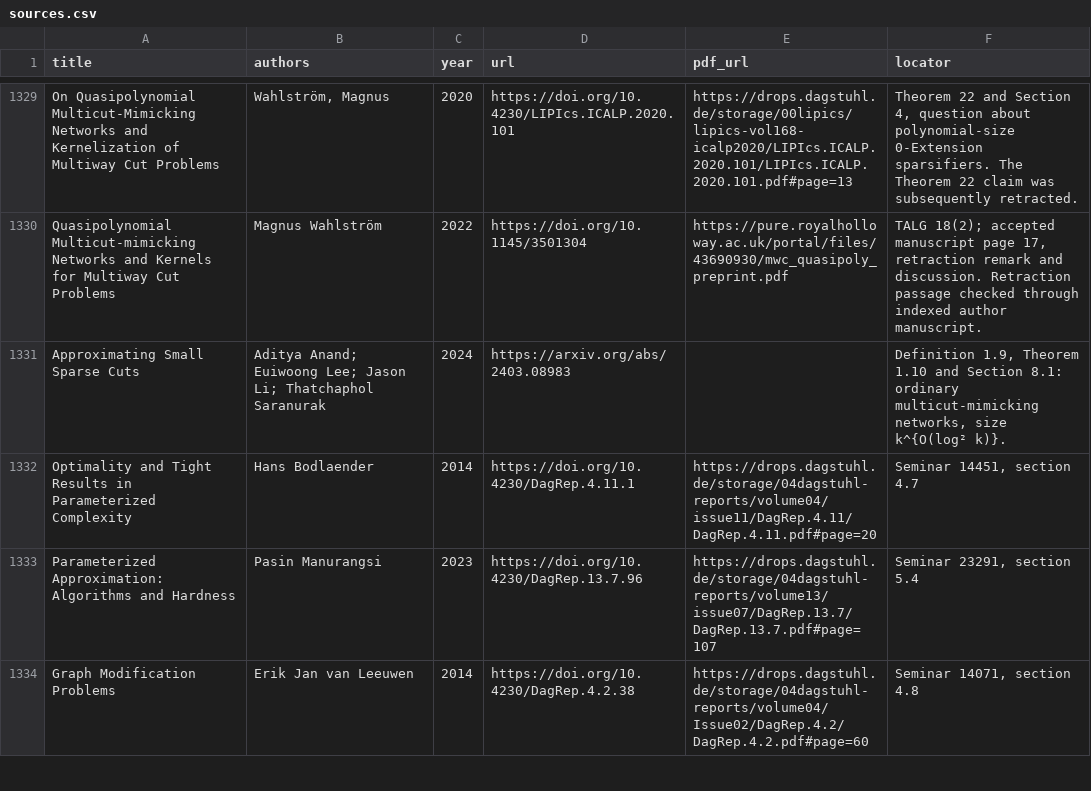
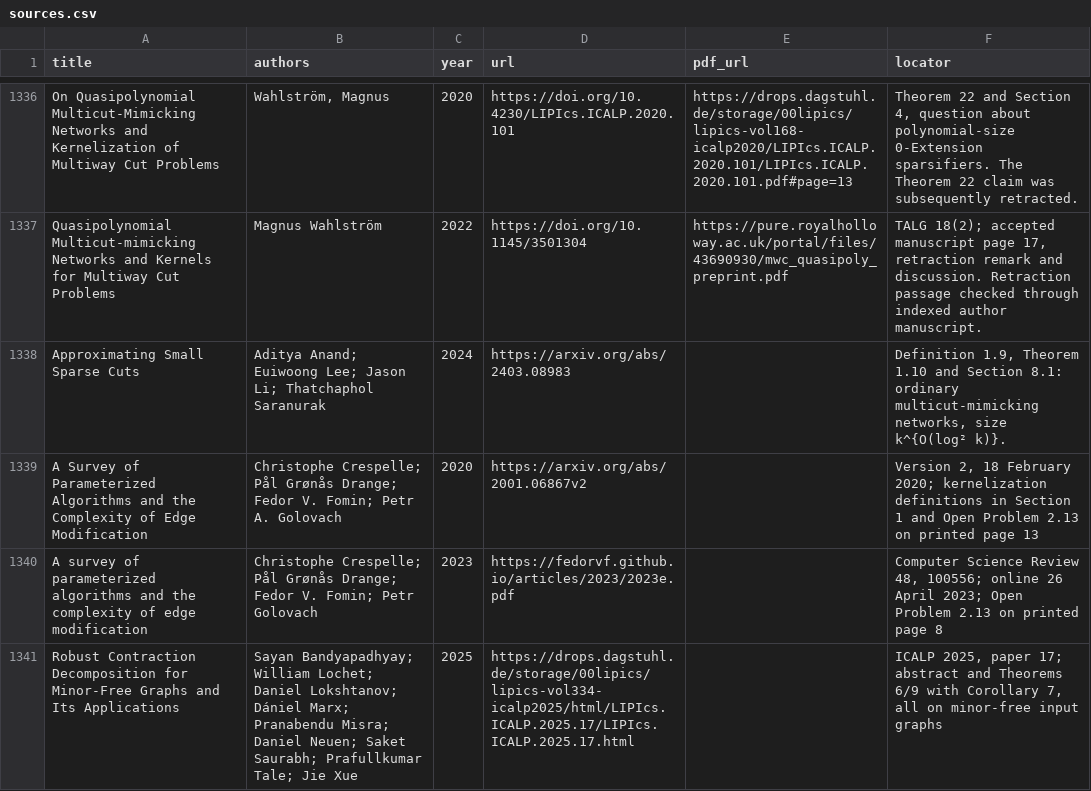
Before and after one commit to vaclavrozhon/atlas, a CSV file: sources.csv, drawn as a sheet; only a part is shown, gaps mark what is left out; the shorter side is filled out with more unchanged rows; the diff covers the shown part only.

```diff
--- a/sources.csv
+++ b/sources.csv
@@ -1331,2 +1338,4 @@ Quasipolynomial Multicut-mimicking Networks and Kernels for Multiway Cut Problem
 Approximating Small Sparse Cuts,Aditya Anand; Euiwoong Lee; Jason Li; Thatchaphol Saranurak,2024,https://arxiv.org/abs/2403.08983,,"Definition 1.9, Theorem 1.10 and Section 8.1: ordinary multicut-mimicking networks, size k^{O(log² k)}."
-Optimality and Tight Results in Parameterized Complexity,Hans Bodlaender,2014,https://doi.org/10.4230/DagRep.4.11.1,https://drops.dagstuhl.de/storage/04dagstuhl-reports/volume04/issue11/DagRep.4.11/DagRep.4.11.pdf#page=20,"Seminar 14451, section 4.7"
+A Survey of Parameterized Algorithms and the Complexity of Edge Modification,Christophe Crespelle; Pål Grønås Drange; Fedor V. Fomin; Petr A. Golovach,2020,https://arxiv.org/abs/2001.06867v2,,"Version 2, 18 February 2020; kernelization definitions in Section 1 and Open Problem 2.13 on printed page 13"
+A survey of parameterized algorithms and the complexity of edge modification,Christophe Crespelle; Pål Grønås Drange; Fedor V. Fomin; Petr Golovach,2023,https://fedorvf.github.io/articles/2023/2023e.pdf,,"Computer Science Review 48, 100556; online 26 April 2023; Open Problem 2.13 on printed page 8"
+Robust Contraction Decomposition for Minor-Free Graphs and Its Applications,Sayan Bandyapadhyay; William Lochet; Daniel Lokshtanov; Dániel Marx; Pranabendu Misra; Daniel Neuen; Saket Saurabh; Prafullkumar Tale; Jie Xue,2025,https://drops.dagstuhl.de/storage/00lipics/lipics-vol334-icalp2025/html/LIPIcs.ICALP.2025.17/LIPIcs.ICALP.2025.17.html,,"ICALP 2025, paper 17; abstract and Theorems 6/9 with Corollary 7, all on minor-free input graphs"
```
Also changed, not shown: 17 added rows and 3 removed rows elsewhere in this file, areas.csv, importance-ranking.csv, 14 other files.
